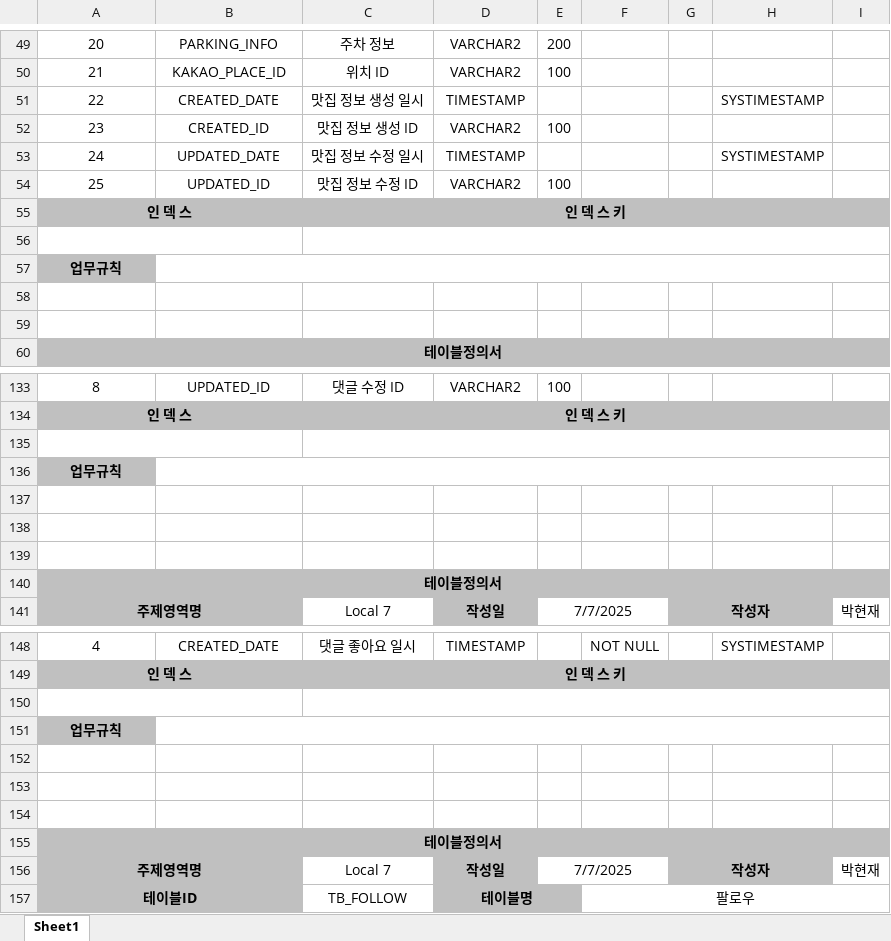
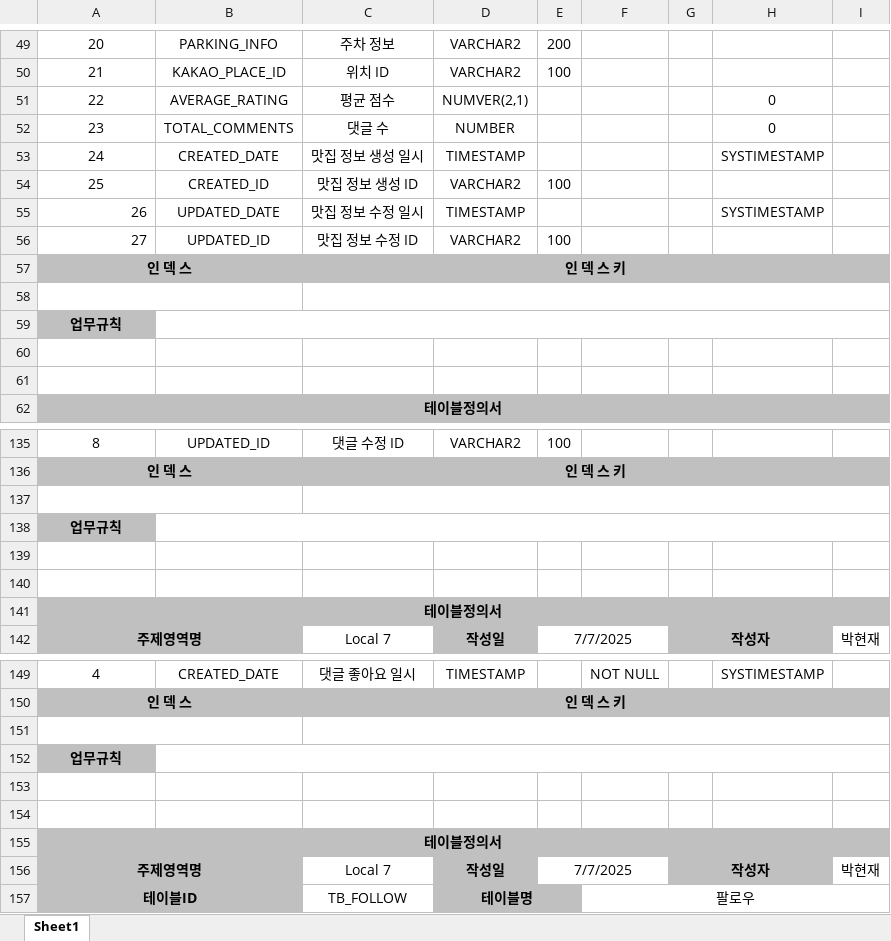
Before and after one commit to Team-2Gether/Local7, an Excel workbook: backend/src/main/docs/2조_테이블정의서.xlsx, sheet Sheet1, drawn as a sheet; only a part is shown, gaps mark what is left out; values as stored, in another font and other column widths than the file's, no borders; removed rows and columns are numbered as before the commit, all else as after; the diff covers the shown part only; the diff names each change by its address in the sheet, - before the commit and + after, or states it on an @@ line.

Commit message:
Add: 테이블 정의서 수정

```diff
--- a/backend/src/main/docs/2조_테이블정의서.xlsx (sheet Sheet1)
+++ b/backend/src/main/docs/2조_테이블정의서.xlsx (sheet Sheet1)
+row 51: 22 | AVERAGE_RATING | 평균 점수 | NUMVER(2,1) |  |  |  | 0
+row 52: 23 | TOTAL_COMMENTS | 댓글 수 | NUMBER |  |  |  | 0
-A53: 22
+A53: 24
-A54: 23
+A54: 25
-A55: 24
+A55: 26
-A55:A56 alignment: center
+A55:A56 alignment: right
-A56: 25
+A56: 27
-row 139: (empty)
-row 152: (empty)
```
Also changed, not shown: 54 removed rows elsewhere in this sheet.
